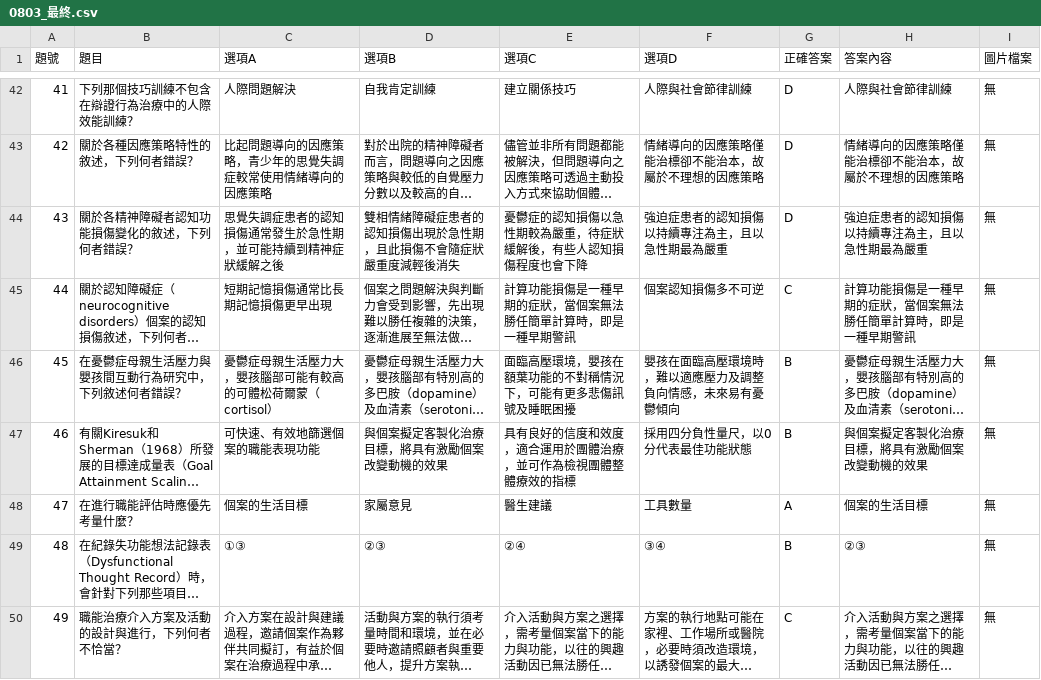
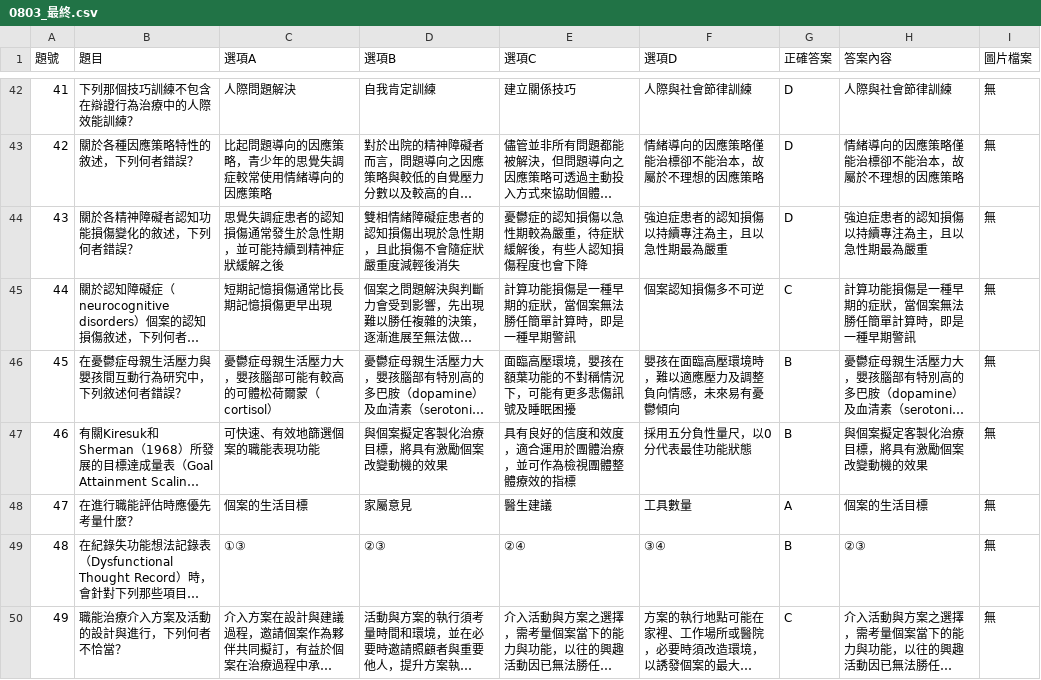
Before and after one commit to clive520/ot-exam-review, a CSV file: csv/0803_最終.csv, drawn as a sheet; only a part is shown, gaps mark what is left out; long unchanged cells end in …; the diff names each change by its address in the sheet, - before the commit and + after, or states it on an @@ line.

```diff
--- a/csv/0803_最終.csv
+++ b/csv/0803_最終.csv
-F47 (選項D): 採用四分負性量尺，以0分代表最佳功能狀態
+F47 (選項D): 採用五分負性量尺，以0分代表最佳功能狀態
```
Also changed, not shown: 3 other files.
